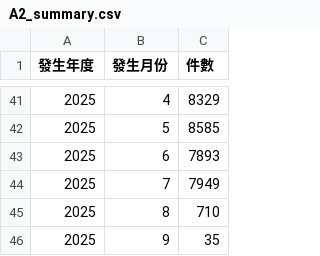
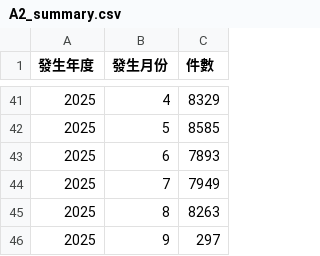
Before and after one commit to yangsandy50219/A1A2_index, a CSV file: A2_summary.csv, drawn as a sheet; only a part is shown, gaps mark what is left out.

Commit message:
Update A2_summary.csv

```diff
--- a/A2_summary.csv
+++ b/A2_summary.csv
@@ -44,3 +44,3 @@
 2025,7,7949
-2025,8,710
-2025,9,35
+2025,8,8263
+2025,9,297
```
